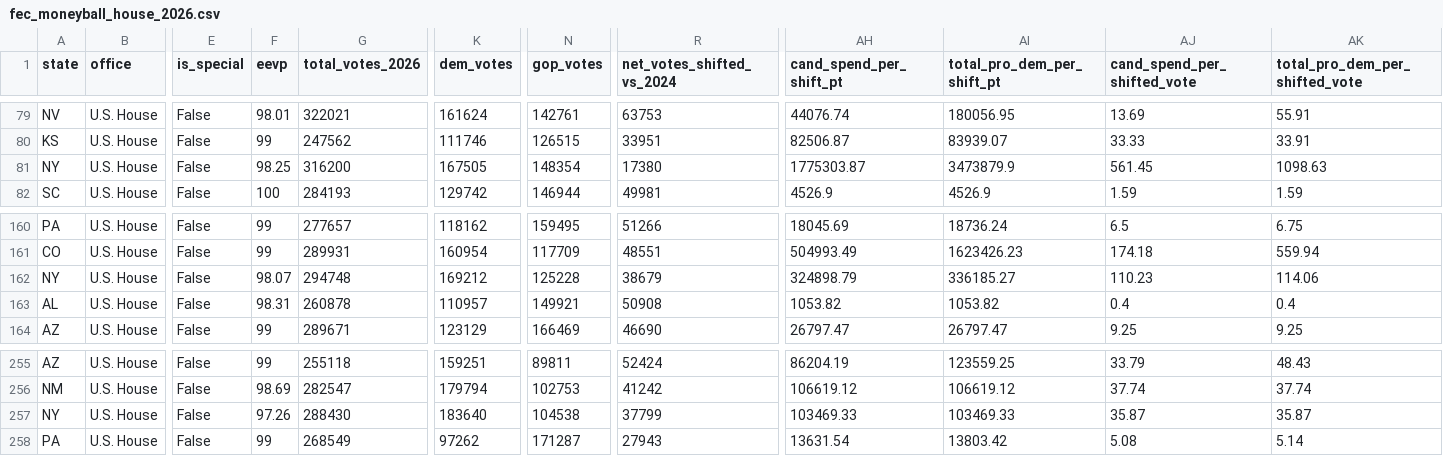
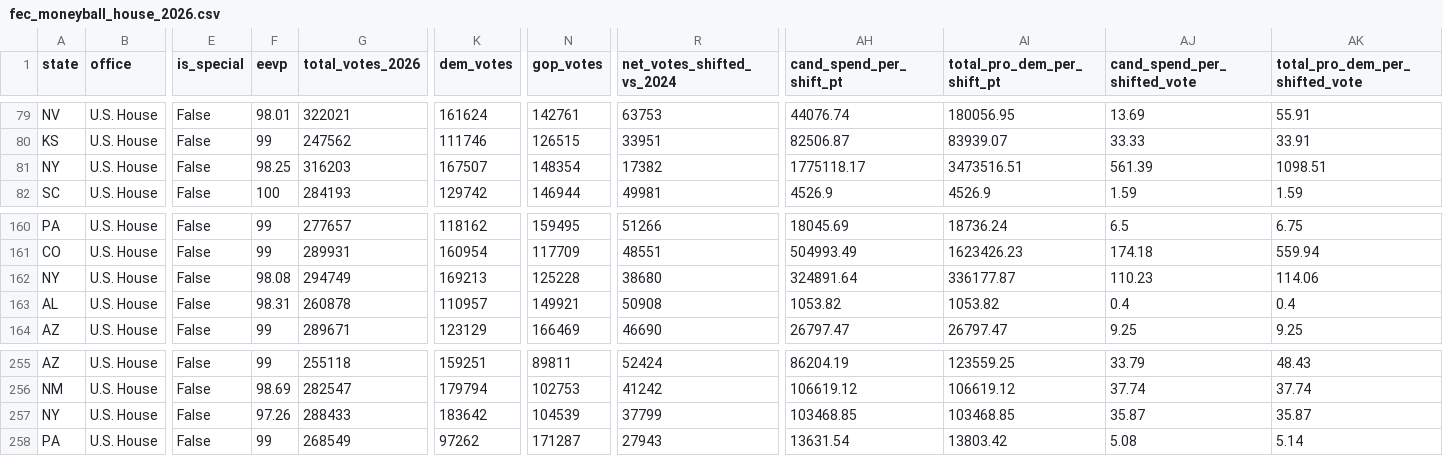
Before and after one commit to mike10010100/elections-2026, a CSV file: site_data/fec_moneyball_house_2026.csv, drawn as a sheet; only a part is shown, gaps mark what is left out; the diff names each change by its address in the sheet, - before the commit and + after, or states it on an @@ line.

Commit message:
chore(data): auto-update live 2026 election results & analysis charts

```diff
--- a/site_data/fec_moneyball_house_2026.csv
+++ b/site_data/fec_moneyball_house_2026.csv
-G81 (total_votes_2026): 316200
+G81 (total_votes_2026): 316203
-K81 (dem_votes): 167505
+K81 (dem_votes): 167507
-R81 (net_votes_shifted_vs_2024): 17380
+R81 (net_votes_shifted_vs_2024): 17382
-AH81 (cand_spend_per_shift_pt): 1775303.87
+AH81 (cand_spend_per_shift_pt): 1775118.17
-AI81 (total_pro_dem_per_shift_pt): 3473879.9
+AI81 (total_pro_dem_per_shift_pt): 3473516.51
-AJ81 (cand_spend_per_shifted_vote): 561.45
+AJ81 (cand_spend_per_shifted_vote): 561.39
-AK81 (total_pro_dem_per_shifted_vote): 1098.63
+AK81 (total_pro_dem_per_shifted_vote): 1098.51
-F162 (eevp): 98.07
+F162 (eevp): 98.08
-G162 (total_votes_2026): 294748
+G162 (total_votes_2026): 294749
-K162 (dem_votes): 169212
+K162 (dem_votes): 169213
-R162 (net_votes_shifted_vs_2024): 38679
+R162 (net_votes_shifted_vs_2024): 38680
-AH162 (cand_spend_per_shift_pt): 324898.79
+AH162 (cand_spend_per_shift_pt): 324891.64
-AI162 (total_pro_dem_per_shift_pt): 336185.27
+AI162 (total_pro_dem_per_shift_pt): 336177.87
-G257 (total_votes_2026): 288430
+G257 (total_votes_2026): 288433
-K257 (dem_votes): 183640
+K257 (dem_votes): 183642
-N257 (gop_votes): 104538
+N257 (gop_votes): 104539
-AH257 (cand_spend_per_shift_pt): 103469.33
+AH257 (cand_spend_per_shift_pt): 103468.85
-AI257 (total_pro_dem_per_shift_pt): 103469.33
+AI257 (total_pro_dem_per_shift_pt): 103468.85
```
Also changed, not shown: site_data/fec_moneyball_senate_2026.csv, 13 other files.
